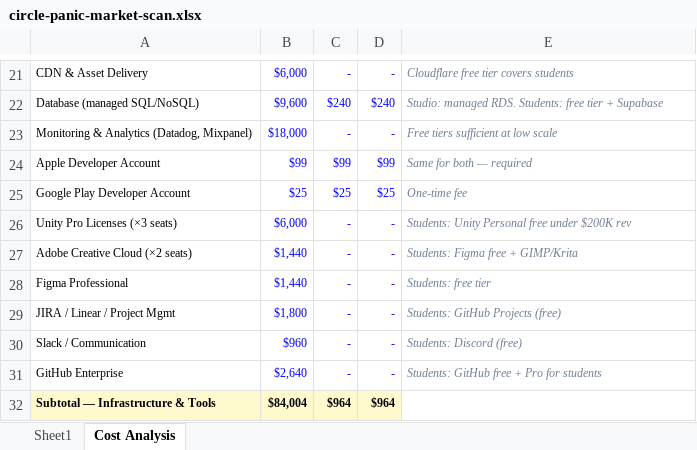
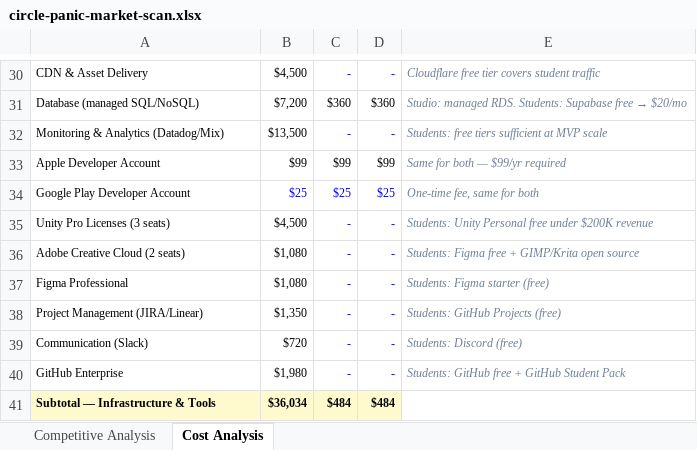
Before and after one commit to erenhasankasap/personal_website, an Excel workbook: public/circle-panic-market-scan.xlsx, sheet Cost Analysis, drawn as a sheet; only a part is shown, gaps mark what is left out; values as stored, in another font and other column widths than the file's, no borders; addresses are those after the commit; the diff covers the shown part only; the diff names each change by its address in the sheet, - before the commit and + after, or states it on an @@ line.

```diff
--- a/public/circle-panic-market-scan.xlsx (sheet Cost Analysis)
+++ b/public/circle-panic-market-scan.xlsx (sheet Cost Analysis)
-sheet tab: Sheet1
+sheet tab: Competitive Analysis
-B30: $6,000
+B30: $4,500
-B30 text colour: #0000FF
+B30 text colour: black
-E30: Cloudflare free tier covers students
+E30: Cloudflare free tier covers student traffic
-B31: $9,600
+B31: $7,200
-B31:D31 text colour: #0000FF
+B31:D31 text colour: black
-C31: $240
+C31: $360
-D31: $240
+D31: $360
@@ E31: …RDS. Students: free tier + Supabase → …RDS. Students: Supabase free → $20/mo @@
-A32: Monitoring & Analytics (Datadog, Mixpanel)
+A32: Monitoring & Analytics (Datadog/Mix)
-B32: $18,000
+B32: $13,500
-B32 text colour: #0000FF
+B32 text colour: black
-E32: Free tiers sufficient at low scale
+E32: Students: free tiers sufficient at MVP scale
-B33:D33 text colour: #0000FF
+B33:D33 text colour: black
-E33: Same for both — required
+E33: Same for both — $99/yr required
-E34: One-time fee
+E34: One-time fee, same for both
-A35: Unity Pro Licenses (×3 seats)
+A35: Unity Pro Licenses (3 seats)
-B35: $6,000
+B35: $4,500
-B35:B40 text colour: #0000FF
+B35:B40 text colour: black
-E35: …under $200K rev
+E35: …under $200K revenue
-A36: Adobe Creative Cloud (×2 seats)
+A36: Adobe Creative Cloud (2 seats)
-B36:B37: $1,440
+B36:B37: $1,080
-E36: Students: Figma free + GIMP/Krita
+E36: Students: Figma free + GIMP/Krita open source
-E37: Students: free tier
+E37: Students: Figma starter (free)
-A38: JIRA / Linear / Project Mgmt
+A38: Project Management (JIRA/Linear)
-B38: $1,800
+B38: $1,350
-A39: Slack / Communication
+A39: Communication (Slack)
-B39: $960
+B39: $720
-B40: $2,640
+B40: $1,980
-E40: Students: GitHub free + Pro for students
+E40: Students: GitHub free + GitHub Student Pack
-B41: $84,004
+B41: $36,034
-C41: $964
+C41: $484
-D41: $964
+D41: $484
```
Also changed, not shown: 32 added rows, 23 removed rows, 25 edited cells and cell formats elsewhere in this sheet, sheet Competitive Analysis, formulas that keep their value, 18 other files.
